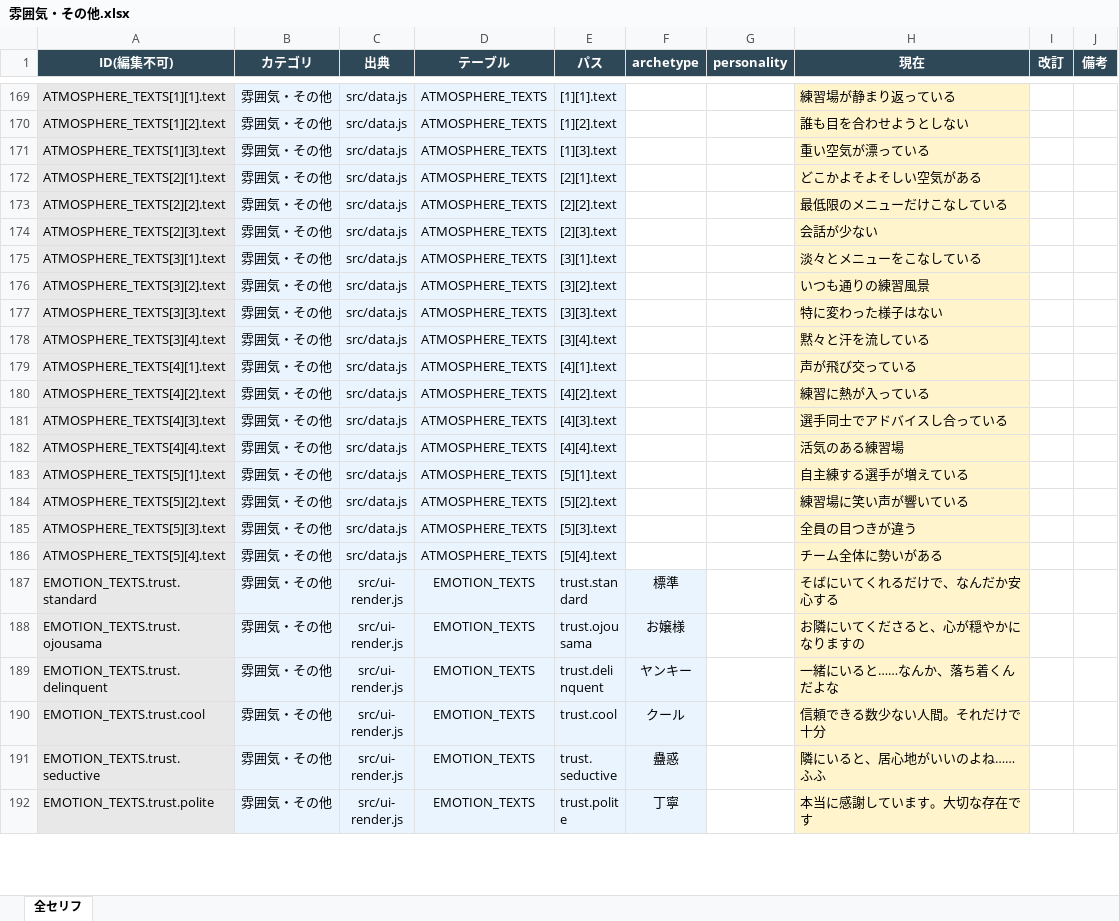
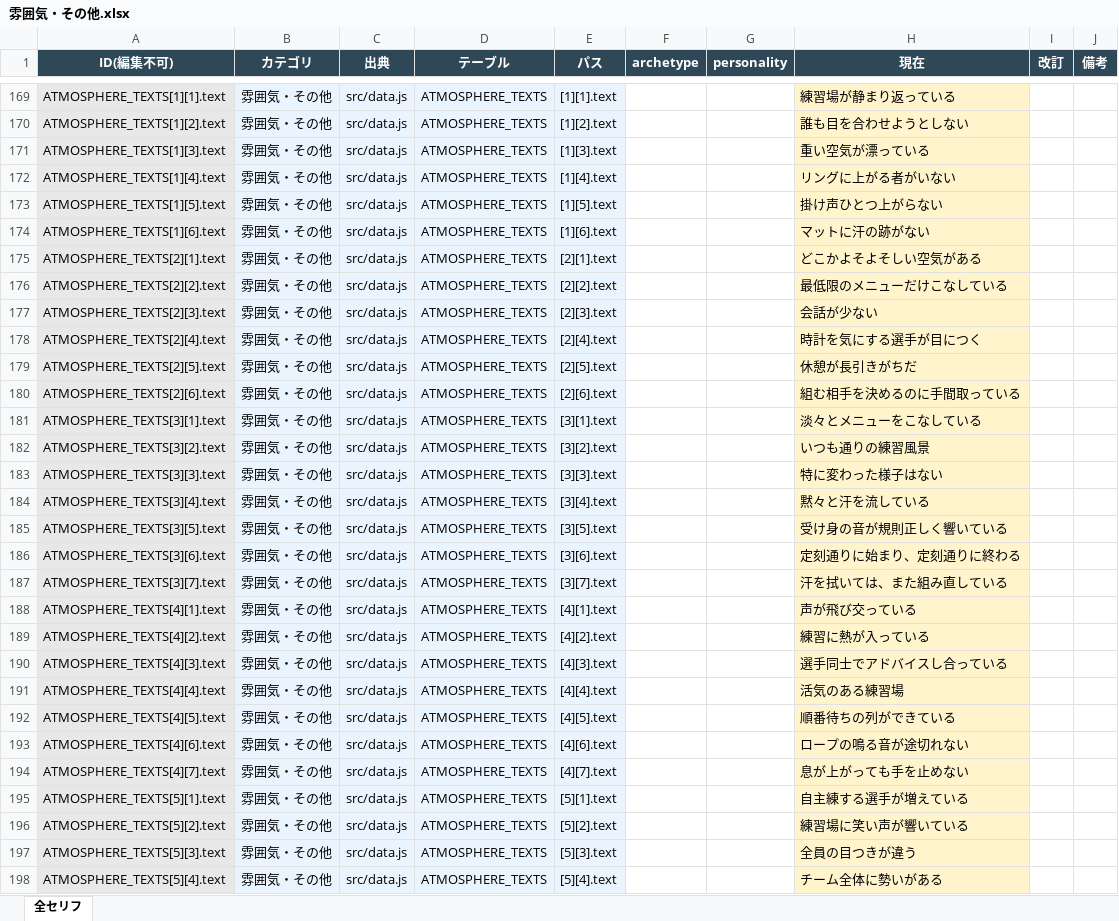
Before and after one commit to takoyaki-chan/wrestle-manager, an Excel workbook: セリフ編集/ナレーション・記事/雰囲気・その他.xlsx, sheet 全セリフ, drawn as a sheet; only a part is shown, gaps mark what is left out; the shorter side is filled out with more unchanged rows; values as stored, in another font and other column widths than the file's, no borders; the diff covers the shown part only; the diff names each change by its address in the sheet, - before the commit and + after, or states it on an @@ line.

```diff
--- a/セリフ編集/ナレーション・記事/雰囲気・その他.xlsx (sheet 全セリフ)
+++ b/セリフ編集/ナレーション・記事/雰囲気・その他.xlsx (sheet 全セリフ)
+row 172: ATMOSPHERE_TEXTS[1][4].text | 雰囲気・その他 | src/data.js | ATMOSPHERE_TEXTS | [1][4].text |  |  | リングに上がる者がいない
+row 173: ATMOSPHERE_TEXTS[1][5].text | 雰囲気・その他 | src/data.js | ATMOSPHERE_TEXTS | [1][5].text |  |  | 掛け声ひとつ上がらない
+row 174: ATMOSPHERE_TEXTS[1][6].text | 雰囲気・その他 | src/data.js | ATMOSPHERE_TEXTS | [1][6].text |  |  | マットに汗の跡がない
+row 178: ATMOSPHERE_TEXTS[2][4].text | 雰囲気・その他 | src/data.js | ATMOSPHERE_TEXTS | [2][4].text |  |  | 時計を気にする選手が目につく
+row 179: ATMOSPHERE_TEXTS[2][5].text | 雰囲気・その他 | src/data.js | ATMOSPHERE_TEXTS | [2][5].text |  |  | 休憩が長引きがちだ
+row 180: ATMOSPHERE_TEXTS[2][6].text | 雰囲気・その他 | src/data.js | ATMOSPHERE_TEXTS | [2][6].text |  |  | 組む相手を決めるのに手間取っている
+row 185: ATMOSPHERE_TEXTS[3][5].text | 雰囲気・その他 | src/data.js | ATMOSPHERE_TEXTS | [3][5].text |  |  | 受け身の音が規則正しく響いている
+row 186: ATMOSPHERE_TEXTS[3][6].text | 雰囲気・その他 | src/data.js | ATMOSPHERE_TEXTS | [3][6].text |  |  | 定刻通りに始まり、定刻通りに終わる
+row 187: ATMOSPHERE_TEXTS[3][7].text | 雰囲気・その他 | src/data.js | ATMOSPHERE_TEXTS | [3][7].text |  |  | 汗を拭いては、また組み直している
+row 192: ATMOSPHERE_TEXTS[4][5].text | 雰囲気・その他 | src/data.js | ATMOSPHERE_TEXTS | [4][5].text |  |  | 順番待ちの列ができている
+row 193: ATMOSPHERE_TEXTS[4][6].text | 雰囲気・その他 | src/data.js | ATMOSPHERE_TEXTS | [4][6].text |  |  | ロープの鳴る音が途切れない
+row 194: ATMOSPHERE_TEXTS[4][7].text | 雰囲気・その他 | src/data.js | ATMOSPHERE_TEXTS | [4][7].text |  |  | 息が上がっても手を止めない
```
Also changed, not shown: 3 added rows elsewhere in this sheet, セリフ編集/その他セリフ/その他.xlsx, セリフ編集/その他セリフ/関係性フラグ.xlsx, 17 other files.
